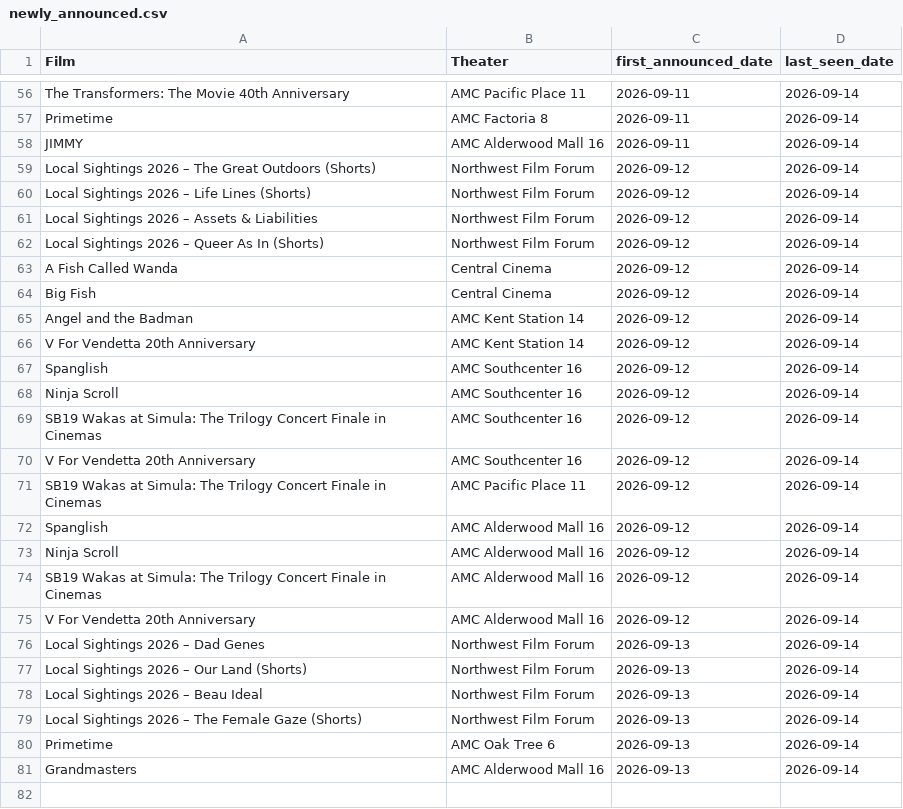
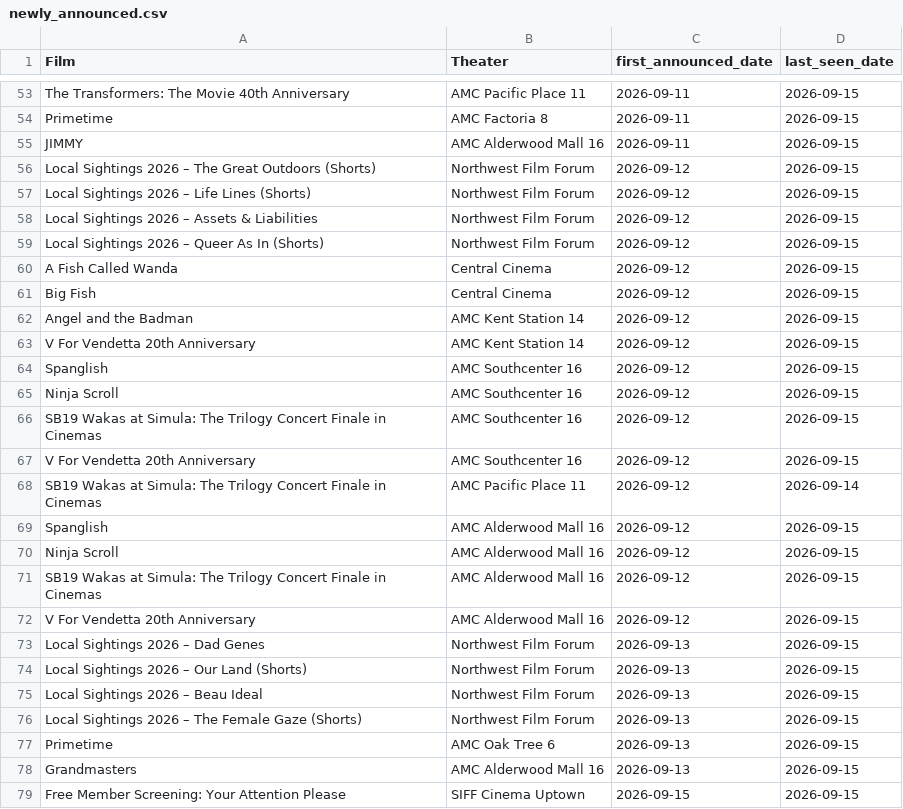
Before and after one commit to mattheuscolyn/reel-seattle, a CSV file: public/data/newly_announced.csv, drawn as a sheet; only a part is shown, gaps mark what is left out; addresses are those after the commit; the diff covers the shown part only; the diff names each change by its address in the sheet, - before the commit and + after, or states it on an @@ line.

```diff
--- a/public/data/newly_announced.csv
+++ b/public/data/newly_announced.csv
-D53:D67 (last_seen_date): 2026-09-14
+D53:D67 (last_seen_date): 2026-09-15
-D69:D78 (last_seen_date): 2026-09-14
+D69:D78 (last_seen_date): 2026-09-15
+row 79: Free Member Screening: Your Attention Please | SIFF Cinema Uptown | 2026-09-15 | 2026-09-15
```
Also changed, not shown: 8 added rows, 3 removed rows and 51 edited cells elsewhere in this file, public/data/movies_announcements.csv, public/indieshowtimes.csv, 18 other files.
